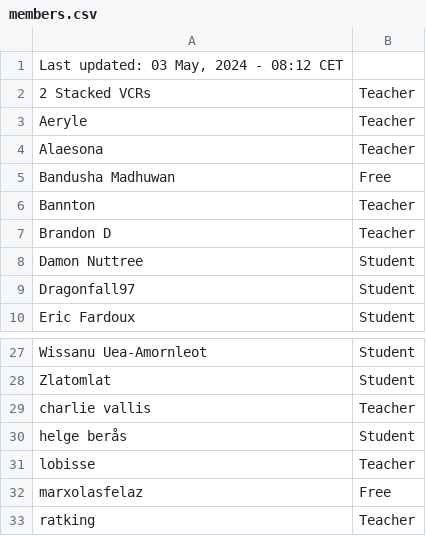
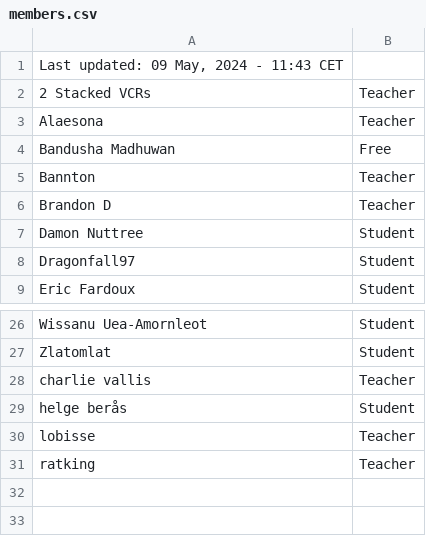
Before and after one commit to SuIT-pub/Mind-the-School, a CSV file: game/members.csv, drawn as a sheet; only a part is shown, gaps mark what is left out.

Commit message:
Update members

```diff
--- a/game/members.csv
+++ b/game/members.csv
@@ -1,4 +1,3 @@
-Last updated: 03 May, 2024 - 08:12 CET
+Last updated: 09 May, 2024 - 11:43 CET
 2 Stacked VCRs;Teacher
-Aeryle;Teacher
 Alaesona;Teacher
@@ -31,3 +30,2 @@ helge berås;Student
 lobisse;Teacher
-marxolasfelaz;Free
 ratking;Teacher
```
